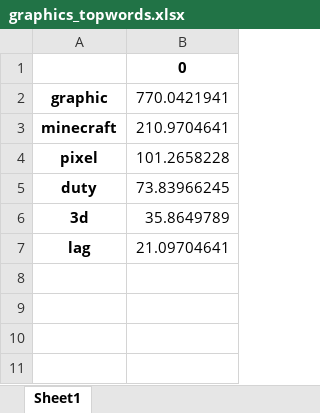
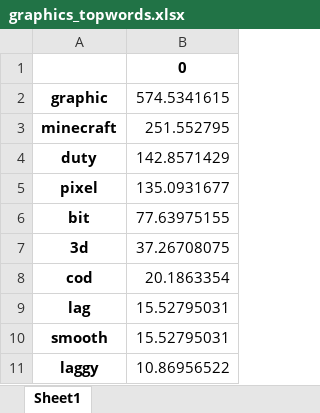
Before and after one commit to zaphodbbrx/comments_analyzer, an Excel workbook: categories/it1/graphics_topwords.xlsx, sheet Sheet1, drawn as a sheet; values as stored, in another font and other column widths than the file's, no borders; removed rows and columns are numbered as before the commit, all else as after; the diff names each change by its address in the sheet, - before the commit and + after, or states it on an @@ line.

```diff
--- a/categories/it1/graphics_topwords.xlsx (sheet Sheet1)
+++ b/categories/it1/graphics_topwords.xlsx (sheet Sheet1)
-B2: 770.0421941
+B2: 574.5341615
-B3: 210.9704641
+B3: 251.552795
-row 4: pixel | 101.2658228
-B4: 73.83966245
+B4: 142.8571429
+row 5: pixel | 135.0931677
+row 6: bit | 77.63975155
-B7: 35.8649789
+B7: 37.26708075
+row 8: cod | 20.1863354
-B9: 21.09704641
+B9: 15.52795031
+row 10: smooth | 15.52795031
+row 11: laggy | 10.86956522
```
Also changed, not shown: categories/it1/ads_topwords.xlsx, categories/it1/balance_topwords.xlsx, 23 other files.
